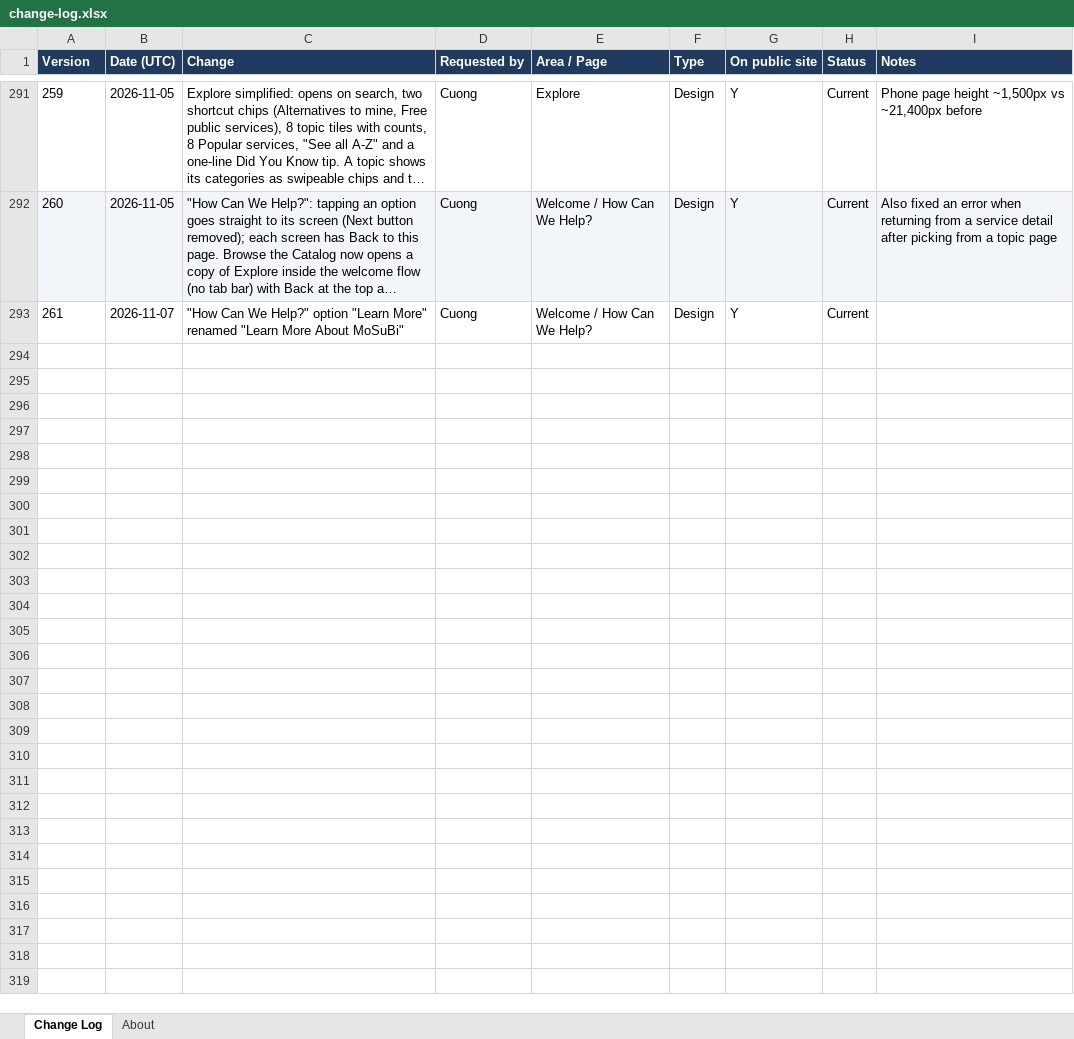
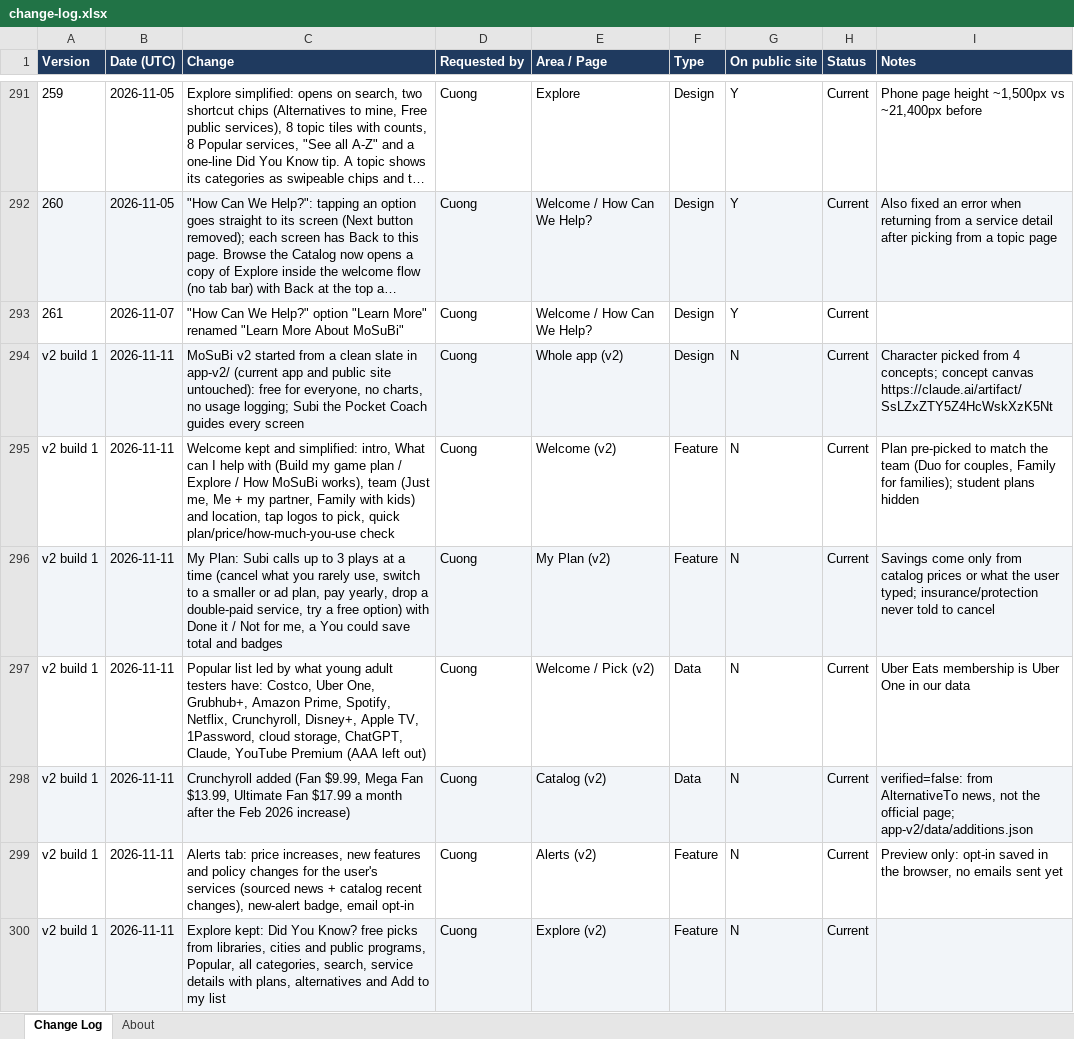
Before and after one commit to cquach1004/Subscription-keeper, an Excel workbook: changelog/change-log.xlsx, sheet Change Log, drawn as a sheet; only a part is shown, gaps mark what is left out; long unchanged cells end in …; values as stored, in another font and other column widths than the file's, no borders; the diff names each change by its address in the sheet, - before the commit and + after, or states it on an @@ line.

```diff
--- a/changelog/change-log.xlsx (sheet Change Log)
+++ b/changelog/change-log.xlsx (sheet Change Log)
+row 294: v2 build 1 | 2026-11-11 | MoSuBi v2 started from a clean slate in app-v2/ (current app and public site untouched): free for everyone, no charts, no usage logging; Subi the Pocket Coach guides every screen | Cuong | Whole app (v2) | Design | N | Current | Character picked from 4 concepts; concept canvas https://claude.ai/artifact/SsLZxZTY5Z4HcWskXzK5Nt
+row 295: v2 build 1 | 2026-11-11 | Welcome kept and simplified: intro, What can I help with (Build my game plan / Explore / How MoSuBi works), team (Just me, Me + my partner, Family with kids) and location, tap logos to pick, quick plan/price/how-much-you-use check | Cuong | Welcome (v2) | Feature | N | Current | Plan pre-picked to match the team (Duo for couples, Family for families); student plans hidden
+row 296: v2 build 1 | 2026-11-11 | My Plan: Subi calls up to 3 plays at a time (cancel what you rarely use, switch to a smaller or ad plan, pay yearly, drop a double-paid service, try a free option) with Done it / Not for me, a You could save total and badges | Cuong | My Plan (v2) | Feature | N | Current | Savings come only from catalog prices or what the user typed; insurance/protection never told to cancel
+row 297: v2 build 1 | 2026-11-11 | Popular list led by what young adult testers have: Costco, Uber One, Grubhub+, Amazon Prime, Spotify, Netflix, Crunchyroll, Disney+, Apple TV, 1Password, cloud storage, ChatGPT, Claude, YouTube Premium (AAA left out) | Cuong | Welcome / Pick (v2) | Data | N | Current | Uber Eats membership is Uber One in our data
+row 298: v2 build 1 | 2026-11-11 | Crunchyroll added (Fan $9.99, Mega Fan $13.99, Ultimate Fan $17.99 a month after the Feb 2026 increase) | Cuong | Catalog (v2) | Data | N | Current | verified=false: from AlternativeTo news, not the official page; app-v2/data/additions.json
+row 299: v2 build 1 | 2026-11-11 | Alerts tab: price increases, new features and policy changes for the user's services (sourced news + catalog recent changes), new-alert badge, email opt-in | Cuong | Alerts (v2) | Feature | N | Current | Preview only: opt-in saved in the browser, no emails sent yet
+row 300: v2 build 1 | 2026-11-11 | Explore kept: Did You Know? free picks from libraries, cities and public programs, Popular, all categories, search, service details with plans, alternatives and Add to my list | Cuong | Explore (v2) | Feature | N | Current
```
Also changed, not shown: 12 other files.
